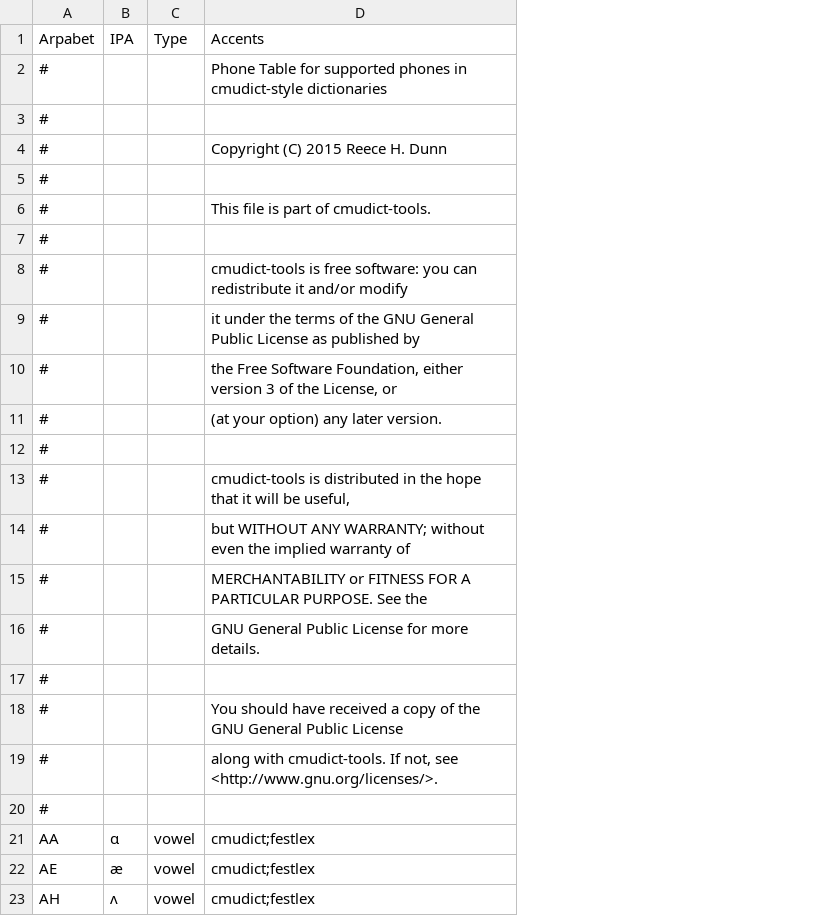
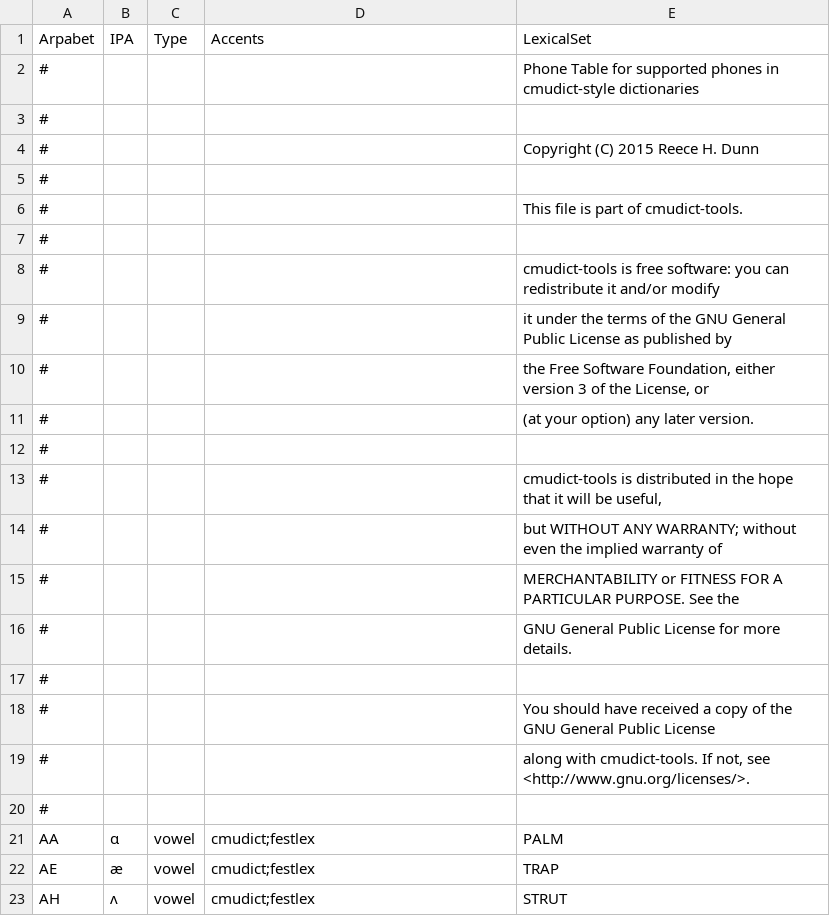
Before and after one commit to rhdunn/cmudict-tools, a CSV file: phones.csv, drawn as a sheet; only a part is shown; removed rows and columns are numbered as before the commit, all else as after; the diff names each change by its address in the sheet, - before the commit and + after, or states it on an @@ line.

Commit message:
phones.csv: add a column for the lexical set
This adds a LexicalSet column which contains the primary lexical
set John Wells assigns to the phone (ignoring lexical set mergers).

```diff
--- a/phones.csv
+++ b/phones.csv
+column E (LexicalSet), rows 2-8: Phone Table for supported phones in cmudict-style dictionaries |  | Copyright (C) 2015 Reece H. Dunn |  | This file is part of cmudict-tools. |  | cmudict-tools is free software: you can redistribute it and/or modify; rows 21-23: PALM | TRAP | STRUT
-row 2: # |  |  | Phone Table for supported phones in cmudict-style dictionaries
-row 4: # |  |  | Copyright (C) 2015 Reece H. Dunn
-row 6: # |  |  | This file is part of cmudict-tools.
-row 8: # |  |  | cmudict-tools is free software: you can redistribute it and/or modify
-row 9: # |  |  | it under the terms of the GNU General Public License as published by
-row 10: # |  |  | the Free Software Foundation, either version 3 of the License, or
-row 11: # |  |  | (at your option) any later version.
-row 13: # |  |  | cmudict-tools is distributed in the hope that it will be useful,
-row 14: # |  |  | but WITHOUT ANY WARRANTY; without even the implied warranty of
-row 15: # |  |  | MERCHANTABILITY or FITNESS FOR A PARTICULAR PURPOSE. See the
-row 16: # |  |  | GNU General Public License for more details.
-D7 (Accents): You should have received a copy of the GNU General Public License
+D7 (Accents): (empty)
-D8 (Accents): along with cmudict-tools. If not, see <http://www.gnu.org/licenses/>.
+D8 (Accents): (empty)
+row 9: # |  |  |  | it under the terms of the GNU General Public License as published by
+row 10: # |  |  |  | the Free Software Foundation, either version 3 of the License, or
+row 11: # |  |  |  | (at your option) any later version.
+row 12: #
+row 13: # |  |  |  | cmudict-tools is distributed in the hope that it will be useful,
+row 14: # |  |  |  | but WITHOUT ANY WARRANTY; without even the implied warranty of
+row 15: # |  |  |  | MERCHANTABILITY or FITNESS FOR A PARTICULAR PURPOSE. See the
+row 16: # |  |  |  | GNU General Public License for more details.
+row 17: #
+row 18: # |  |  |  | You should have received a copy of the GNU General Public License
+row 19: # |  |  |  | along with cmudict-tools. If not, see <http://www.gnu.org/licenses/>.
```
